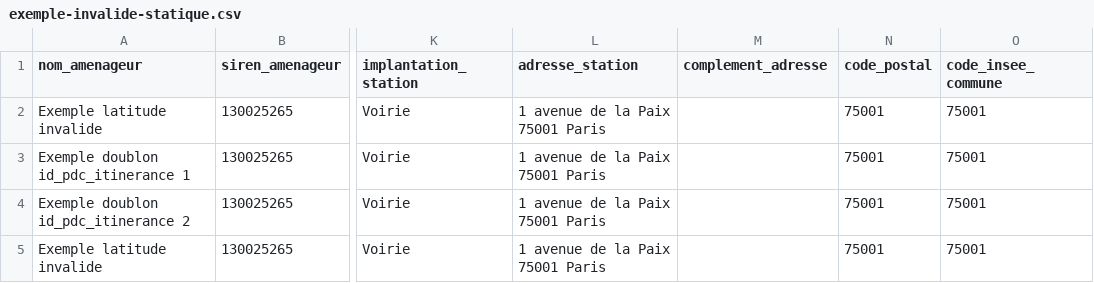
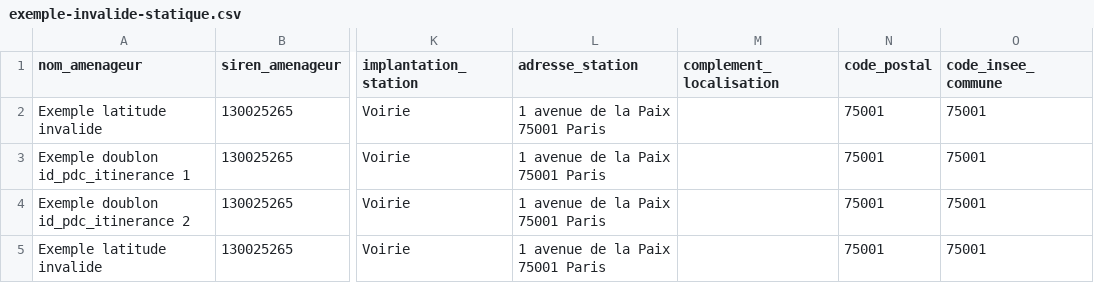
Before and after one commit to etalab/schema-irve, a CSV file: statique/exemple-invalide-statique.csv, drawn as a sheet; only a part is shown, gaps mark what is left out; the diff names each change by its address in the sheet, - before the commit and + after, or states it on an @@ line.

Commit message:
Rename complement_adresse to complement_localisation
& improve doc to match webinar content.

```diff
--- a/statique/exemple-invalide-statique.csv
+++ b/statique/exemple-invalide-statique.csv
-M1: complement_adresse
+M1: complement_localisation
```
Also changed, not shown: statique/exemple-valide-statique.csv, 1 other file.
